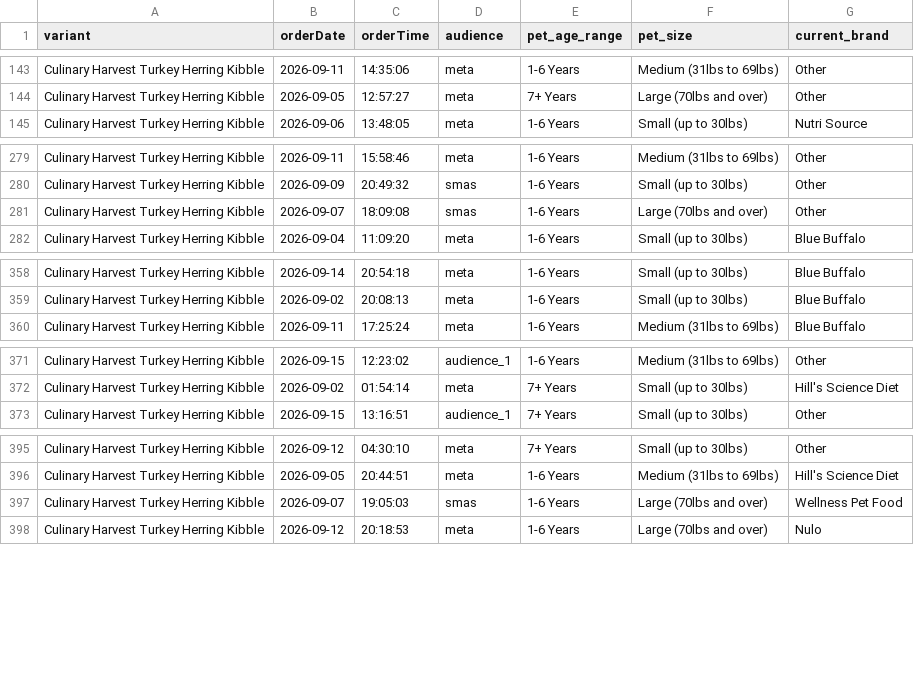
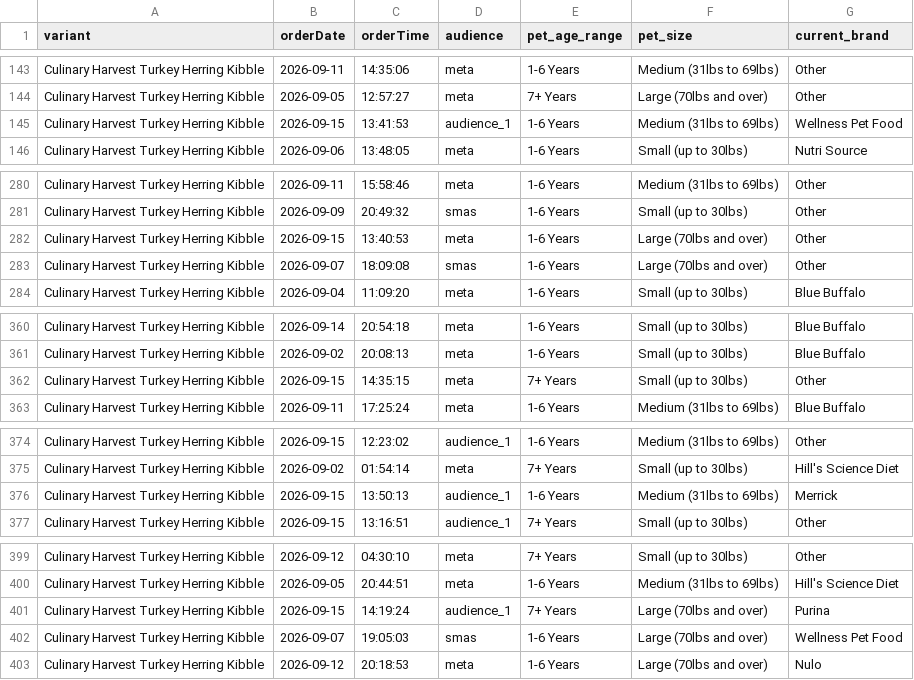
Before and after one commit to simonsmas/CH-report-data, a CSV file: orders.csv, drawn as a sheet; only a part is shown, gaps mark what is left out; the diff covers the shown part only.

Commit message:
Update Culinary Harvest orders: 1386 orders — 2026-09-15T14:45:31.062Z

```diff
--- a/orders.csv
+++ b/orders.csv
@@ -144,2 +144,3 @@ Culinary Harvest Turkey Herring Kibble,2026-09-11,14:35:06,meta,1-6 Years,Medium
 Culinary Harvest Turkey Herring Kibble,2026-09-05,12:57:27,meta,7+ Years,Large (70lbs and over),Other
+Culinary Harvest Turkey Herring Kibble,2026-09-15,13:41:53,audience_1,1-6 Years,Medium (31lbs to 69lbs),Wellness Pet Food
 Culinary Harvest Turkey Herring Kibble,2026-09-06,13:48:05,meta,1-6 Years,Small (up to 30lbs),Nutri Source
@@ -280,2 +281,3 @@ Culinary Harvest Turkey Herring Kibble,2026-09-11,15:58:46,meta,1-6 Years,Medium
 Culinary Harvest Turkey Herring Kibble,2026-09-09,20:49:32,smas,1-6 Years,Small (up to 30lbs),Other
+Culinary Harvest Turkey Herring Kibble,2026-09-15,13:40:53,meta,1-6 Years,Large (70lbs and over),Other
 Culinary Harvest Turkey Herring Kibble,2026-09-07,18:09:08,smas,1-6 Years,Large (70lbs and over),Other
@@ -359,2 +361,3 @@ Culinary Harvest Turkey Herring Kibble,2026-09-14,20:54:18,meta,1-6 Years,Small
 Culinary Harvest Turkey Herring Kibble,2026-09-02,20:08:13,meta,1-6 Years,Small (up to 30lbs),Blue Buffalo
+Culinary Harvest Turkey Herring Kibble,2026-09-15,14:35:15,meta,7+ Years,Small (up to 30lbs),Other
 Culinary Harvest Turkey Herring Kibble,2026-09-11,17:25:24,meta,1-6 Years,Medium (31lbs to 69lbs),Blue Buffalo
@@ -372,2 +375,3 @@ Culinary Harvest Turkey Herring Kibble,2026-09-15,12:23:02,audience_1,1-6 Years,
 Culinary Harvest Turkey Herring Kibble,2026-09-02,01:54:14,meta,7+ Years,Small (up to 30lbs),Hill's Science Diet
+Culinary Harvest Turkey Herring Kibble,2026-09-15,13:50:13,audience_1,1-6 Years,Medium (31lbs to 69lbs),Merrick
 Culinary Harvest Turkey Herring Kibble,2026-09-15,13:16:51,audience_1,7+ Years,Small (up to 30lbs),Other
@@ -396,2 +400,3 @@ Culinary Harvest Turkey Herring Kibble,2026-09-12,04:30:10,meta,7+ Years,Small (
 Culinary Harvest Turkey Herring Kibble,2026-09-05,20:44:51,meta,1-6 Years,Medium (31lbs to 69lbs),Hill's Science Diet
+Culinary Harvest Turkey Herring Kibble,2026-09-15,14:19:24,audience_1,7+ Years,Large (70lbs and over),Purina
 Culinary Harvest Turkey Herring Kibble,2026-09-07,19:05:03,smas,1-6 Years,Large (70lbs and over),Wellness Pet Food
```
Also changed, not shown: 2 added rows elsewhere in this file.
